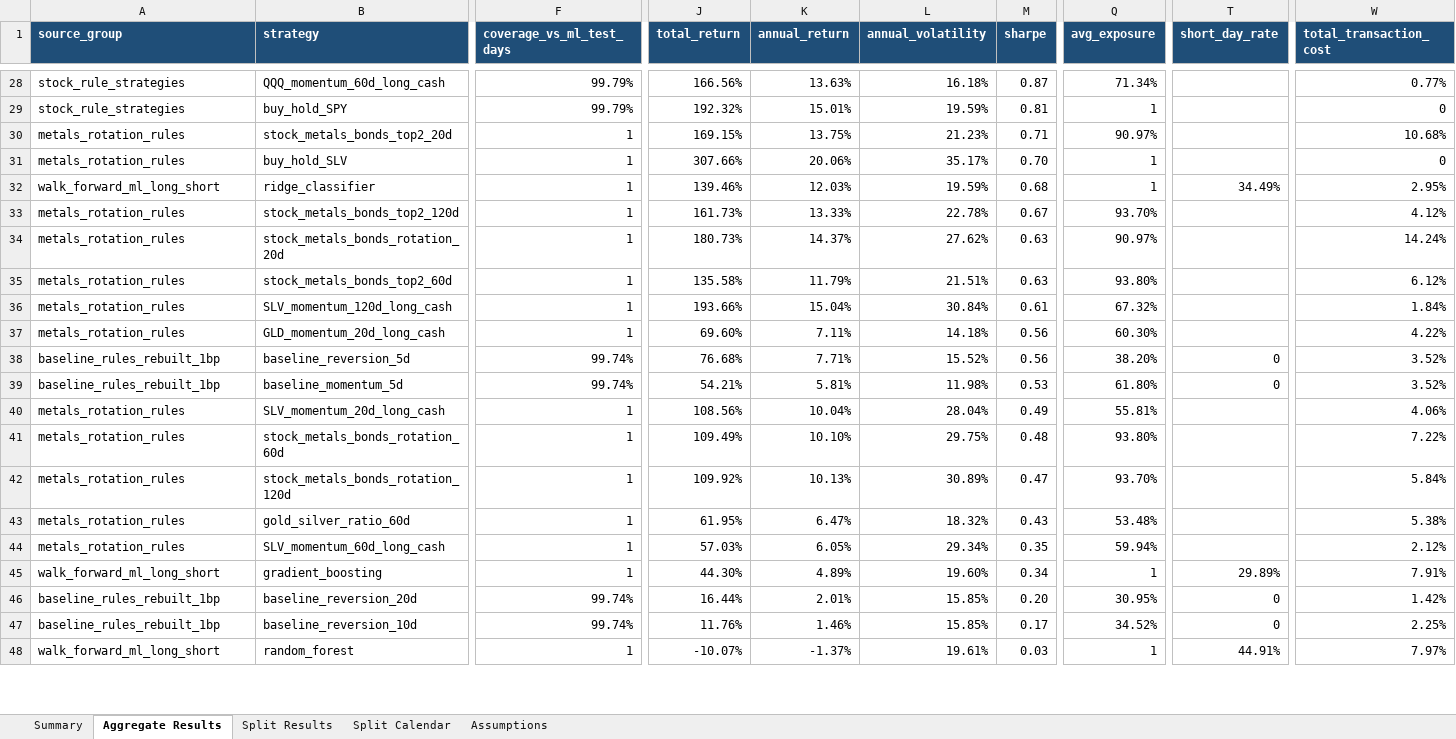
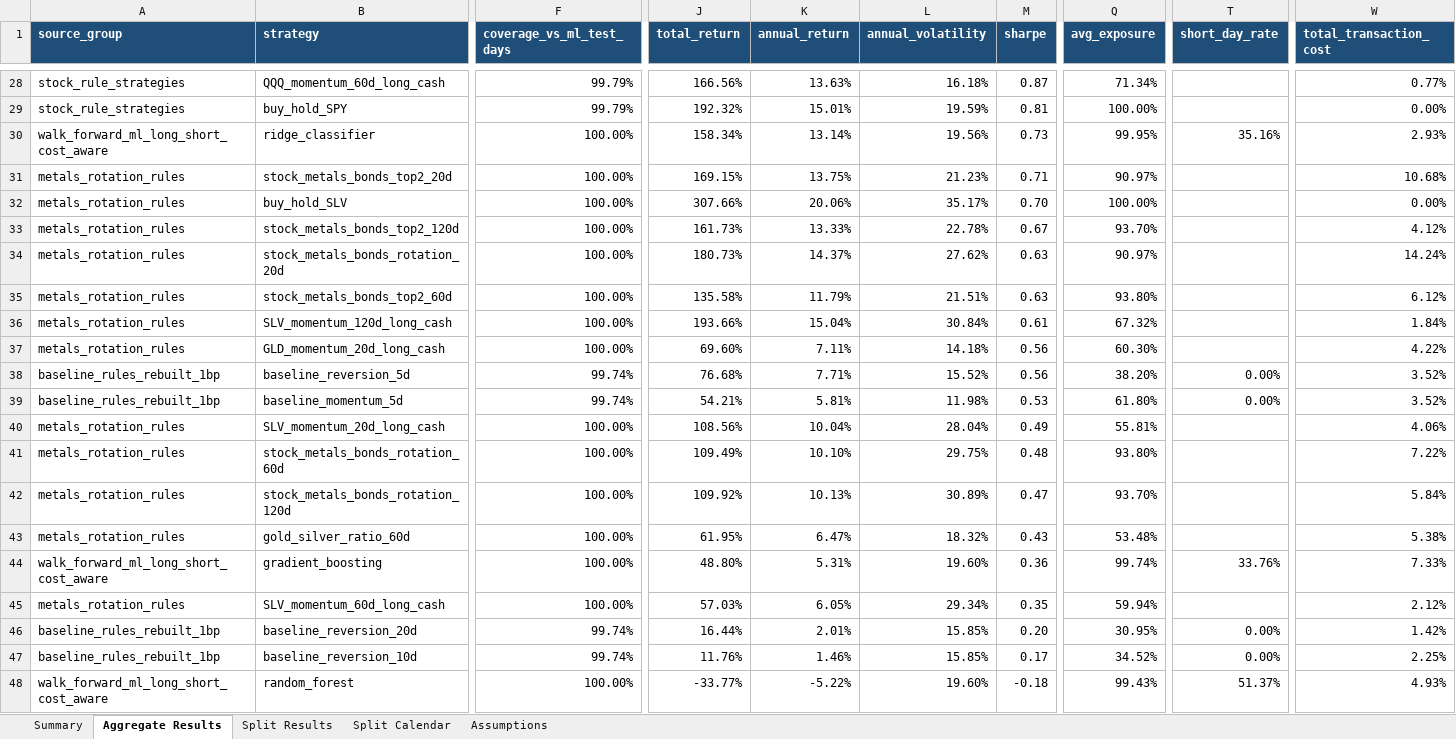
Before and after one commit to minhcool/first_fin_model, an Excel workbook: reports/walk_forward_strategy_comparison_simple.xlsx, sheet Aggregate Results, drawn as a sheet; only a part is shown, gaps mark what is left out; values as stored, in another font and other column widths than the file's, no borders; table styles not drawn; removed rows and columns are numbered as before the commit, all else as after; rows hold the shown columns only; the diff covers the shown part only; the diff names each change by its address in the sheet, - before the commit and + after, or states it on an @@ line.

Commit message:
Add cost-aware ML trading decisions

```diff
--- a/reports/walk_forward_strategy_comparison_simple.xlsx (sheet Aggregate Results)
+++ b/reports/walk_forward_strategy_comparison_simple.xlsx (sheet Aggregate Results)
-Q29 (avg_exposure): 1
+Q29 (avg_exposure): 100.00%
-W29 (total_transaction_cost): 0
+W29 (total_transaction_cost): 0.00%
+row 30: walk_forward_ml_long_short_cost_aware | ridge_classifier | 100.00% | 158.34% | 13.14% | 19.56% | 0.73 | 99.95% | 35.16% | 2.93%
-F31:F32 (coverage_vs_ml_test_days): 1
+F31:F32 (coverage_vs_ml_test_days): 100.00%
-Q32 (avg_exposure): 1
+Q32 (avg_exposure): 100.00%
-W32 (total_transaction_cost): 0
+W32 (total_transaction_cost): 0.00%
-row 32: walk_forward_ml_long_short | ridge_classifier | 1 | 139.46% | 12.03% | 19.59% | 0.68 | 1 | 34.49% | 2.95%
-F33:F37 (coverage_vs_ml_test_days): 1
+F33:F37 (coverage_vs_ml_test_days): 100.00%
-T38:T39 (short_day_rate): 0
+T38:T39 (short_day_rate): 0.00%
-F40:F43 (coverage_vs_ml_test_days): 1
+F40:F43 (coverage_vs_ml_test_days): 100.00%
+row 44: walk_forward_ml_long_short_cost_aware | gradient_boosting | 100.00% | 48.80% | 5.31% | 19.60% | 0.36 | 99.74% | 33.76% | 7.33%
-F45 (coverage_vs_ml_test_days): 1
+F45 (coverage_vs_ml_test_days): 100.00%
-row 45: walk_forward_ml_long_short | gradient_boosting | 1 | 44.30% | 4.89% | 19.60% | 0.34 | 1 | 29.89% | 7.91%
-T46:T47 (short_day_rate): 0
+T46:T47 (short_day_rate): 0.00%
-A48 (source_group): walk_forward_ml_long_short
+A48 (source_group): walk_forward_ml_long_short_cost_aware
-F48 (coverage_vs_ml_test_days): 1
+F48 (coverage_vs_ml_test_days): 100.00%
-J48 (total_return): -10.07%
+J48 (total_return): -33.77%
-K48 (annual_return): -1.37%
+K48 (annual_return): -5.22%
-L48 (annual_volatility): 19.61%
+L48 (annual_volatility): 19.60%
-M48 (sharpe): 0.03
+M48 (sharpe): -0.18
-Q48 (avg_exposure): 1
+Q48 (avg_exposure): 99.43%
-T48 (short_day_rate): 44.91%
+T48 (short_day_rate): 51.37%
-W48 (total_transaction_cost): 7.97%
+W48 (total_transaction_cost): 4.93%
```
Also changed, not shown: 1 added row, 1 removed row and 38 edited cells elsewhere in this sheet, sheet Split Results, sheet Summary, sheet Assumptions, 5 other files.
